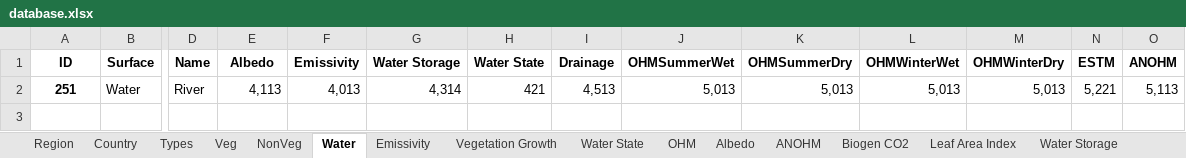
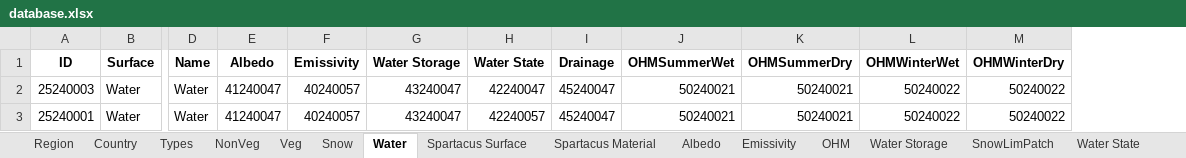
Before and after one commit to gusbacos/suews_prepare_database, an Excel workbook: Input/database.xlsx, sheet Water, drawn as a sheet; only a part is shown, gaps mark what is left out; values as stored, in another font and other column widths than the file's, no borders; removed rows and columns are numbered as before the commit, all else as after; rows hold the shown columns only; the diff names each change by its address in the sheet, - before the commit and + after, or states it on an @@ line.

Commit message:
new verison
wallheight
spartacus
database adjustments
improvments

```diff
--- a/Input/database.xlsx (sheet Water)
+++ b/Input/database.xlsx (sheet Water)
+sheet tab: SnowLimPatch
@@ sheet tab order changed: Region | Country | Types | NonVeg | Veg | Snow | Water | Spartacus Surface | Spartacus Material | Albedo | Emissivity | OHM | Water Storage | SnowLimPatch | Water State @@
-column N (ESTM), empty
-column O (ANOHM), empty
-row 2: 251 | Water | River | 4,113 | 4,013 | 4,314 | 421 | 4,513 | 5,013 | 5,013 | 5,013 | 5,013 | 5,221 | 5,113
+row 2: 25240003 | Water | Water | 41240047 | 40240057 | 43240047 | 42240047 | 45240047 | 50240021 | 50240021 | 50240022 | 50240022
+row 3: 25240001 | Water | Water | 41240047 | 40240057 | 43240047 | 42240057 | 45240047 | 50240021 | 50240021 | 50240022 | 50240022
```
Also changed, not shown: sheet Profiles, sheet Country, sheet Region, sheet AnthropogenicEmission, sheet Veg, sheet Spartacus Surface, 22 more sheets, 9 other files.
